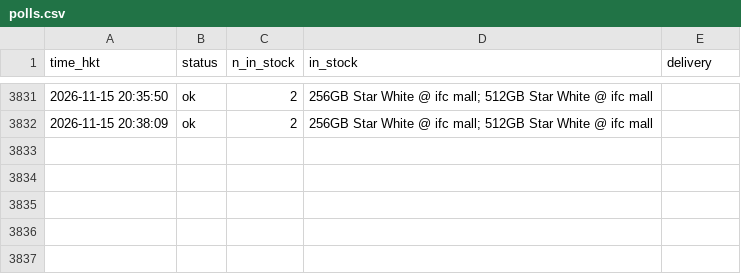
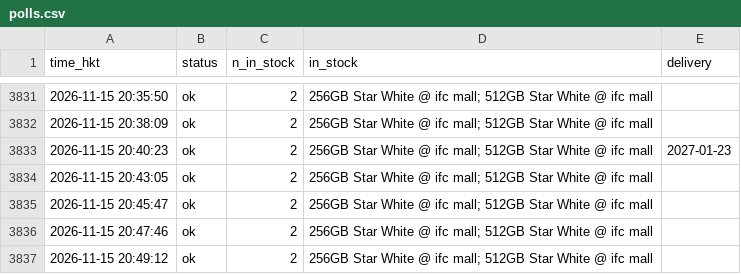
Before and after one commit to ryancwho/duo-watch, a CSV file: polls.csv, drawn as a sheet; only a part is shown, gaps mark what is left out.

```diff
--- a/polls.csv
+++ b/polls.csv
@@ -3832 +3832,6 @@ time_hkt,status,n_in_stock,in_stock,delivery
 2026-11-15 20:38:09,ok,2,256GB Star White @ ifc mall; 512GB Star White @ ifc mall,
+2026-11-15 20:40:23,ok,2,256GB Star White @ ifc mall; 512GB Star White @ ifc mall,2027-01-23
+2026-11-15 20:43:05,ok,2,256GB Star White @ ifc mall; 512GB Star White @ ifc mall,
+2026-11-15 20:45:47,ok,2,256GB Star White @ ifc mall; 512GB Star White @ ifc mall,
+2026-11-15 20:47:46,ok,2,256GB Star White @ ifc mall; 512GB Star White @ ifc mall,
+2026-11-15 20:49:12,ok,2,256GB Star White @ ifc mall; 512GB Star White @ ifc mall,
```
Also changed, not shown: 2 other files.
